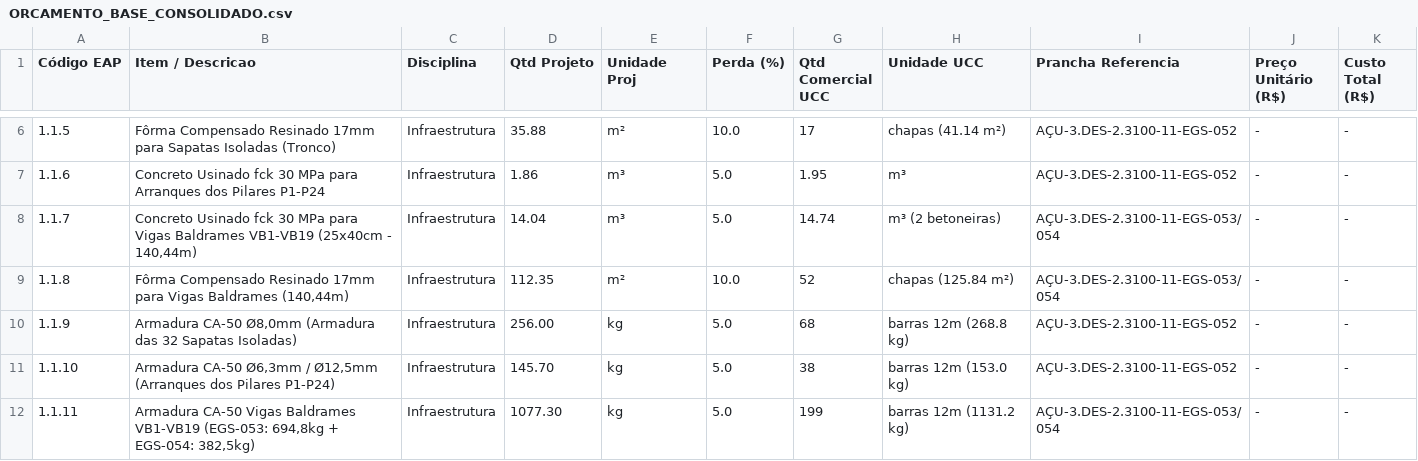
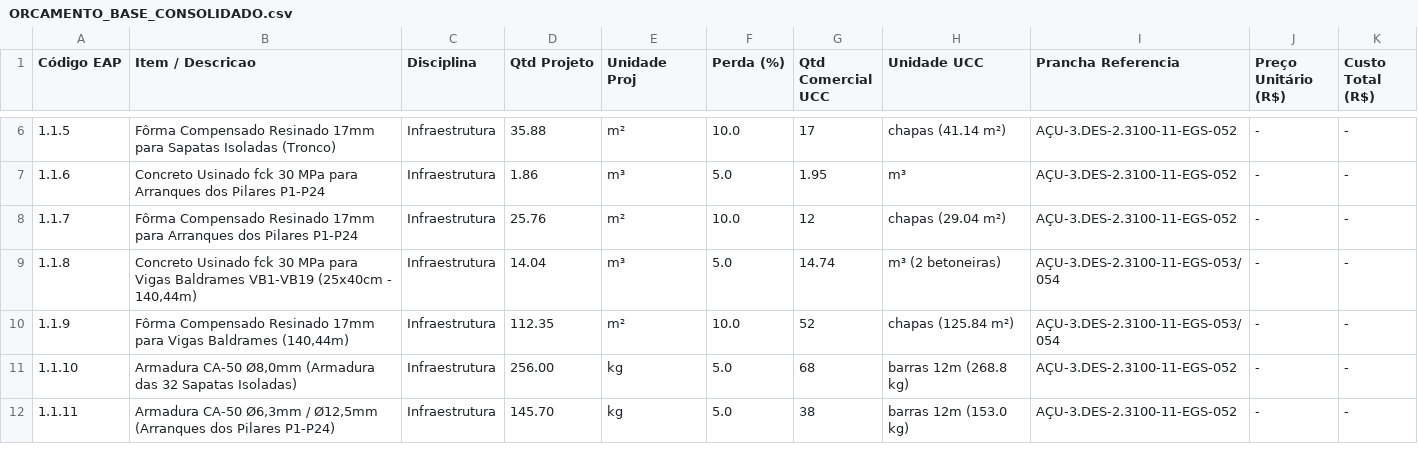
Before and after one commit to alexandrek79ub/Sistema_Gestao_Obras, a CSV file: projetos/OBRA_TMULT/02_ORCAMENTO_BASE_E_CONTRATOS/ORCAMENTO_BASE_CONSOLIDADO.csv, drawn as a sheet; only a part is shown, gaps mark what is left out; the diff covers the shown part only.

```diff
--- a/projetos/OBRA_TMULT/02_ORCAMENTO_BASE_E_CONTRATOS/ORCAMENTO_BASE_CONSOLIDADO.csv
+++ b/projetos/OBRA_TMULT/02_ORCAMENTO_BASE_E_CONTRATOS/ORCAMENTO_BASE_CONSOLIDADO.csv
@@ -7,6 +7,6 @@
 1.1.6;Concreto Usinado fck 30 MPa para Arranques dos Pilares P1-P24;Infraestrutura;1.86;m³;5.0;1.95;m³;AÇU-3.DES-2.3100-11-EGS-052;-;-
-1.1.7;Concreto Usinado fck 30 MPa para Vigas Baldrames VB1-VB19 (25x40cm - 140,44m);Infraestrutura;14.04;m³;5.0;14.74;m³ (2 betoneiras);AÇU-3.DES-2.3100-11-EGS-053/054;-;-
-1.1.8;Fôrma Compensado Resinado 17mm para Vigas Baldrames (140,44m);Infraestrutura;112.35;m²;10.0;52;chapas (125.84 m²);AÇU-3.DES-2.3100-11-EGS-053/054;-;-
-1.1.9;Armadura CA-50 Ø8,0mm (Armadura das 32 Sapatas Isoladas);Infraestrutura;256.00;kg;5.0;68;barras 12m (268.8 kg);AÇU-3.DES-2.3100-11-EGS-052;-;-
-1.1.10;Armadura CA-50 Ø6,3mm / Ø12,5mm (Arranques dos Pilares P1-P24);Infraestrutura;145.70;kg;5.0;38;barras 12m (153.0 kg);AÇU-3.DES-2.3100-11-EGS-052;-;-
-1.1.11;Armadura CA-50 Vigas Baldrames VB1-VB19 (EGS-053: 694,8kg + EGS-054: 382,5kg);Infraestrutura;1077.30;kg;5.0;199;barras 12m (1131.2 kg);AÇU-3.DES-2.3100-11-EGS-053/054;-;-
+1.1.7;Fôrma Compensado Resinado 17mm para Arranques dos Pilares P1-P24;Infraestrutura;25.76;m²;10.0;12;chapas (29.04 m²);AÇU-3.DES-2.3100-11-EGS-052;-;-
+1.1.8;Concreto Usinado fck 30 MPa para Vigas Baldrames VB1-VB19 (25x40cm - 140,44m);Infraestrutura;14.04;m³;5.0;14.74;m³ (2 betoneiras);AÇU-3.DES-2.3100-11-EGS-053/054;-;-
+1.1.9;Fôrma Compensado Resinado 17mm para Vigas Baldrames (140,44m);Infraestrutura;112.35;m²;10.0;52;chapas (125.84 m²);AÇU-3.DES-2.3100-11-EGS-053/054;-;-
+1.1.10;Armadura CA-50 Ø8,0mm (Armadura das 32 Sapatas Isoladas);Infraestrutura;256.00;kg;5.0;68;barras 12m (268.8 kg);AÇU-3.DES-2.3100-11-EGS-052;-;-
+1.1.11;Armadura CA-50 Ø6,3mm / Ø12,5mm (Arranques dos Pilares P1-P24);Infraestrutura;145.70;kg;5.0;38;barras 12m (153.0 kg);AÇU-3.DES-2.3100-11-EGS-052;-;-
```
Also changed, not shown: 1 removed row and 23 edited cells elsewhere in this file, projetos/OBRA_TMULT/02_ORCAMENTO_BASE_E_CONTRATOS/QUANTITATIVO_ARQUITETURA.csv, projetos/OBRA_TMULT/02_ORCAMENTO_BASE_E_CONTRATOS/QUANTITATIVO_INFRAESTRUTURA.csv, 11 other files.
